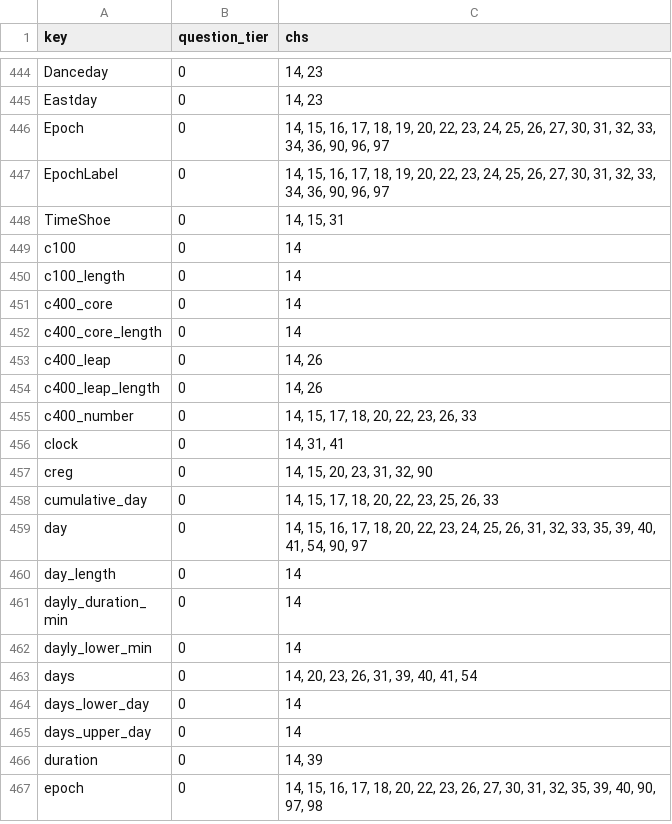
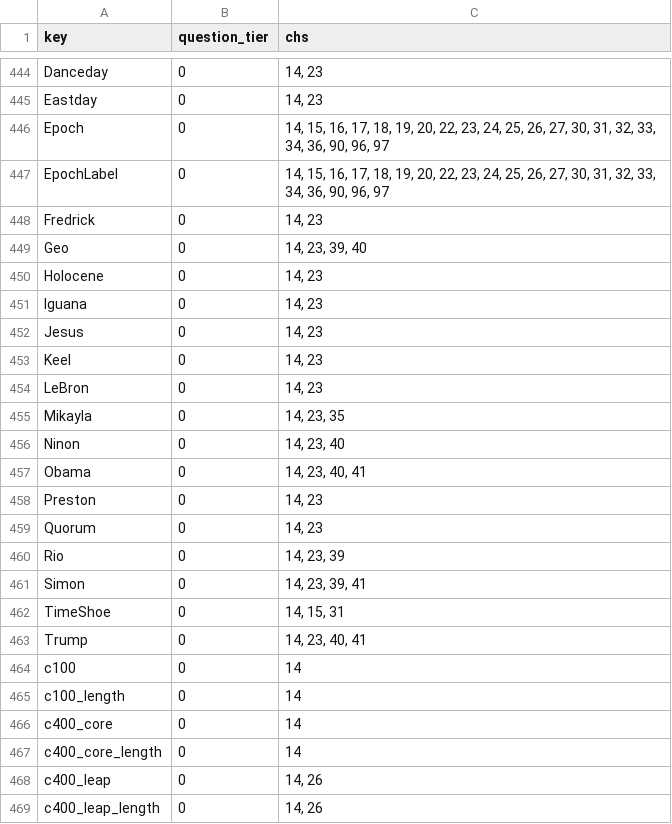
Before and after one commit to jschalk/keg, a CSV file: src/ch99_glossary/derived/question_tier.csv, drawn as a sheet; only a part is shown, gaps mark what is left out; the shorter side is filled out with more unchanged rows; the diff names each change by its address in the sheet, - before the commit and + after, or states it on an @@ line.

```diff
--- a/src/ch99_glossary/derived/question_tier.csv
+++ b/src/ch99_glossary/derived/question_tier.csv
+row 448: Fredrick | 0 | 14, 23
+row 449: Geo | 0 | 14, 23, 39, 40
+row 450: Holocene | 0 | 14, 23
+row 451: Iguana | 0 | 14, 23
+row 452: Jesus | 0 | 14, 23
+row 453: Keel | 0 | 14, 23
+row 454: LeBron | 0 | 14, 23
+row 455: Mikayla | 0 | 14, 23, 35
+row 456: Ninon | 0 | 14, 23, 40
+row 457: Obama | 0 | 14, 23, 40, 41
+row 458: Preston | 0 | 14, 23
+row 459: Quorum | 0 | 14, 23
+row 460: Rio | 0 | 14, 23, 39
+row 461: Simon | 0 | 14, 23, 39, 41
+row 463: Trump | 0 | 14, 23, 40, 41
```
Also changed, not shown: src/ch99_glossary/derived/keg_exam_questions.csv, 15 other files.
